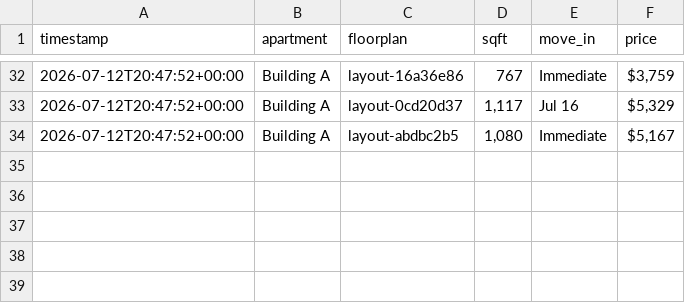
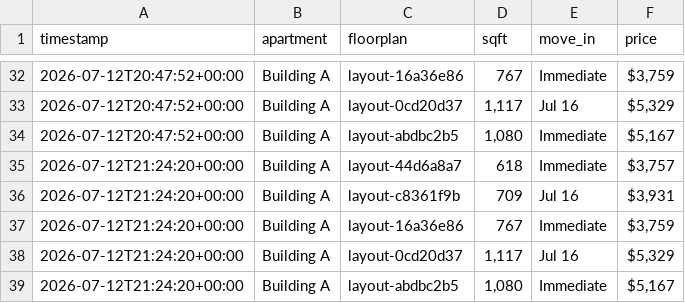
Before and after one commit to playuhh/tracker, a CSV file: data/unit_prices.csv, drawn as a sheet; only a part is shown, gaps mark what is left out; the diff names each change by its address in the sheet, - before the commit and + after, or states it on an @@ line.

```diff
--- a/data/unit_prices.csv
+++ b/data/unit_prices.csv
+row 35: 2026-07-12T21:24:20+00:00 | Building A | layout-44d6a8a7 | 618 | Immediate | $3,757
+row 36: 2026-07-12T21:24:20+00:00 | Building A | layout-c8361f9b | 709 | Jul 16 | $3,931
+row 37: 2026-07-12T21:24:20+00:00 | Building A | layout-16a36e86 | 767 | Immediate | $3,759
+row 38: 2026-07-12T21:24:20+00:00 | Building A | layout-0cd20d37 | 1,117 | Jul 16 | $5,329
+row 39: 2026-07-12T21:24:20+00:00 | Building A | layout-abdbc2b5 | 1,080 | Immediate | $5,167
```
Also changed, not shown: data/floorplan_daily.csv, data/unit_snapshots.csv, 2 other files.
